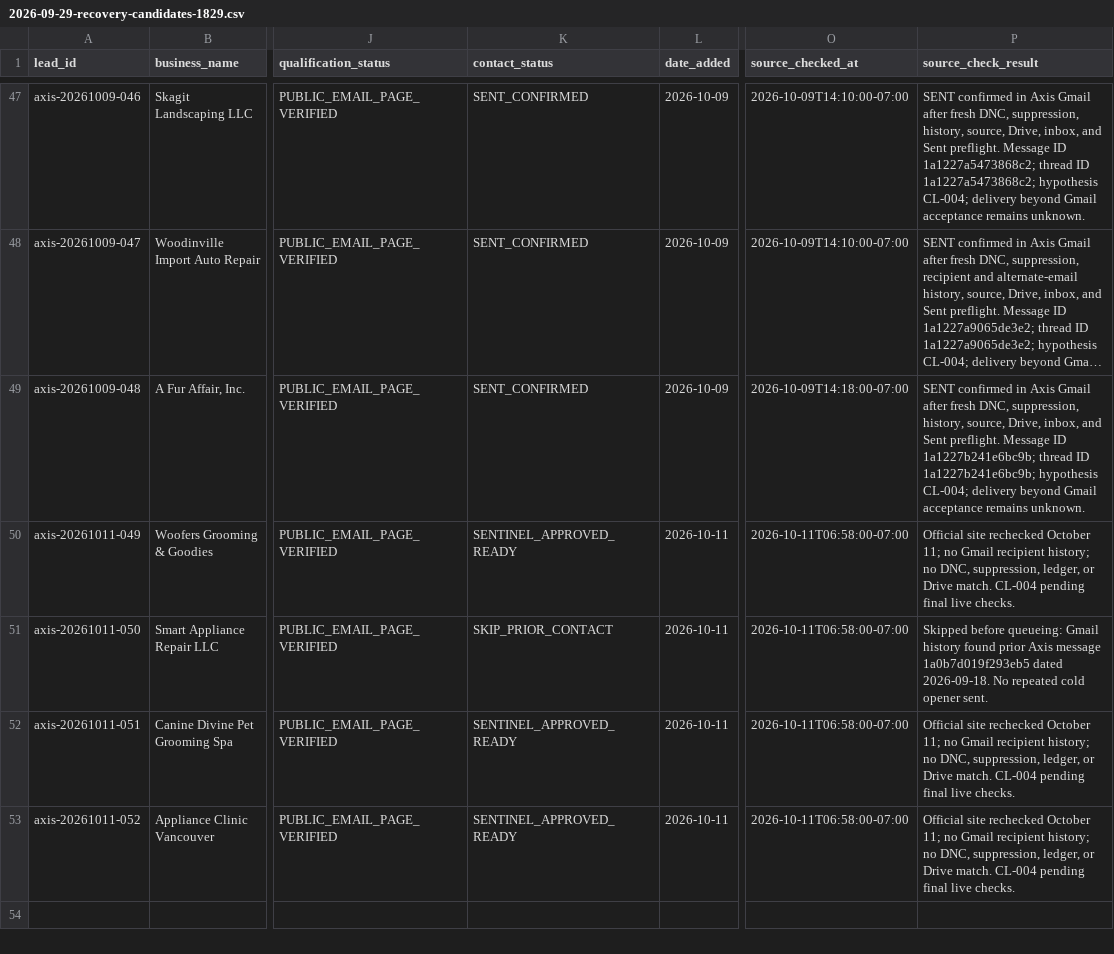
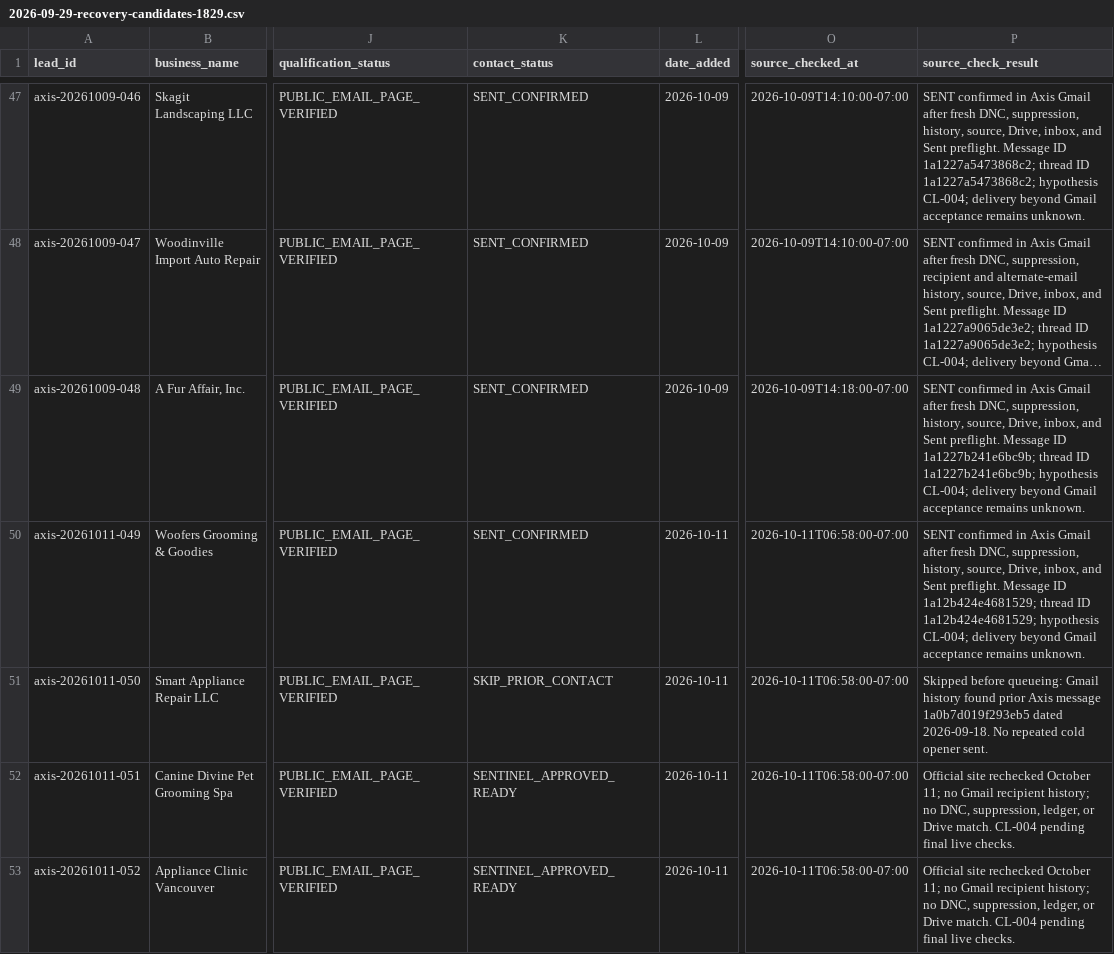
Before and after one commit to 1oldguyinaz-glitch/Master-Promt, a CSV file: axis-omni-commerce/data/leads/2026-09-29-recovery-candidates-1829.csv, drawn as a sheet; only a part is shown, gaps mark what is left out; long unchanged cells end in …; the diff names each change by its address in the sheet, - before the commit and + after, or states it on an @@ line.

Commit message:
Persist Woofers confirmed send

```diff
--- a/axis-omni-commerce/data/leads/2026-09-29-recovery-candidates-1829.csv
+++ b/axis-omni-commerce/data/leads/2026-09-29-recovery-candidates-1829.csv
-K50 (contact_status): SENTINEL_APPROVED_READY
+K50 (contact_status): SENT_CONFIRMED
-P50 (source_check_result): Official site rechecked October 11; no Gmail recipient history; no DNC, suppression, ledger, or Drive match. CL-004 pending final live checks.
+P50 (source_check_result): SENT confirmed in Axis Gmail after fresh DNC, suppression, history, source, Drive, inbox, and Sent preflight. Message ID 1a12b424e4681529; thread ID 1a12b424e4681529; hypothesis CL-004; delivery beyond Gmail acceptance remains unknown.
```
